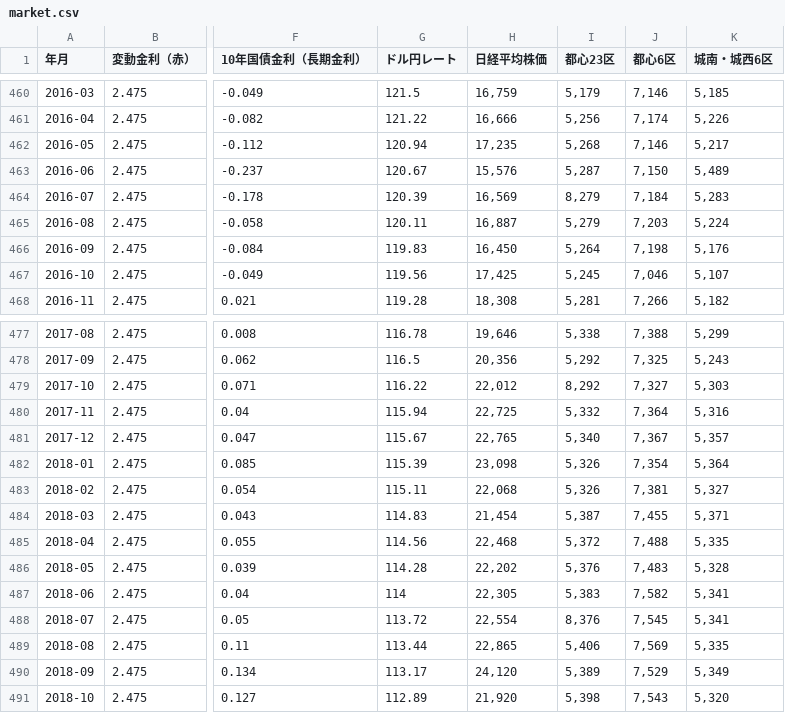
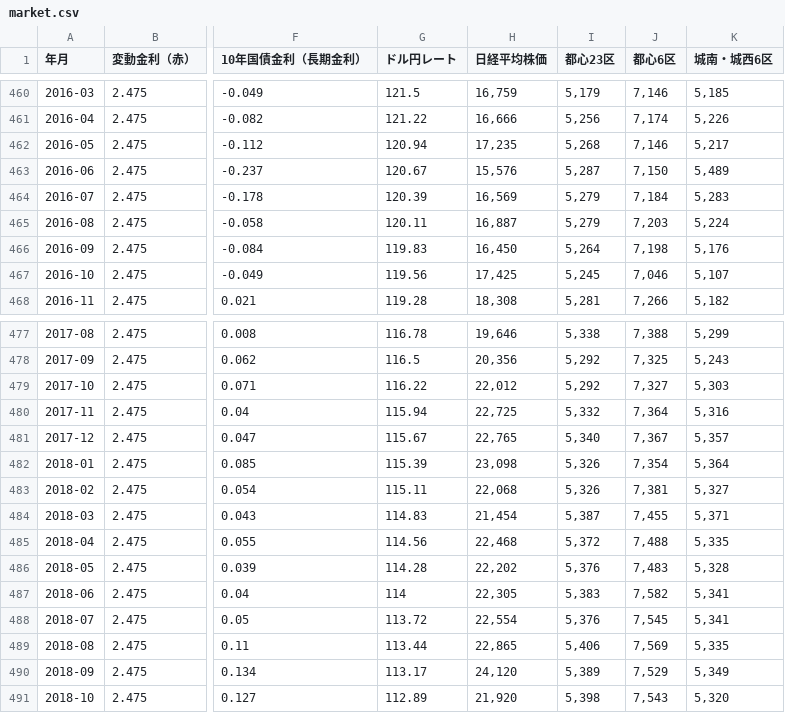
Before and after one commit to kirinsan4567/loan-simulator, a CSV file: data/market.csv, drawn as a sheet; only a part is shown, gaps mark what is left out; the diff names each change by its address in the sheet, - before the commit and + after, or states it on an @@ line.

Commit message:
Update market.csv

```diff
--- a/data/market.csv
+++ b/data/market.csv
-I464 (都心23区): 8,279
+I464 (都心23区): 5,279
-I479 (都心23区): 8,292
+I479 (都心23区): 5,292
-I488 (都心23区): 8,376
+I488 (都心23区): 5,376
```
